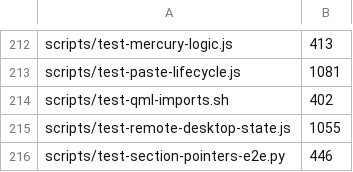
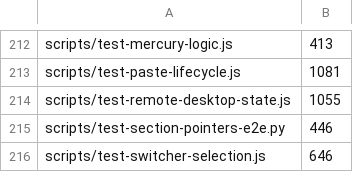
Before and after one commit to vanillagreencom/vgs, a TSV file: tools/size-ratchet-baseline.tsv, drawn as a sheet; only a part is shown, gaps mark what is left out; the shorter side is filled out with more unchanged rows.

Commit message:
test(qml): fold the import controls back to one per behaviour (#226)
* test(qml): fold the import controls back to one per behaviour

The import guard's controls grew a case per review round while the scanner
was still a list of allowed positions -- a binding colon, a list bracket, a
brace. Inverting the scanner to "an uppercase name before `{` unless a dot
or word character precedes it" made four of those controls one behaviour,
and the comment, string and template-literal cases one function.

Fourteen controls instead of eighteen, 329 lines instead of 402, and every
distinct behaviour still has one: the defect this guard exists for, its
passing twin, every position a type can appear in, aliased and
commented-out imports, text that is not code, code below such a comment,
grouped properties, the same-directory rule, both plugin paths, inline
components, foreign types, and an empty tree.

The file drops under the size cap, so its baseline row goes with it.

* test(qml): keep the position assertions independent

The first trim put all four positions in one fixture, which passes as soon
as the guard catches any one of them -- a regression to a position-limited
scanner could miss two and still look green. That traded coverage for line
count, which is the wrong direction.

Four assertions again, sharing their boilerplate through a loop. Reverting
the scanner to its line-start form fails all four, which is the check that
matters.

The qualified-alias case was folded into the must-pass fixture rather than
dropped: `W.SettingsChoiceRow { }` is the dotted lookbehind, and nothing
else was covering it.

17 assertions, 339 lines, against 18 in 402 before the trim.

```diff
--- a/tools/size-ratchet-baseline.tsv
+++ b/tools/size-ratchet-baseline.tsv
@@ -213,3 +213,2 @@ scripts/test-mercury-logic.js	413
 scripts/test-paste-lifecycle.js	1081
-scripts/test-qml-imports.sh	402
 scripts/test-remote-desktop-state.js	1055
```
Also changed, not shown: 1 other file.
